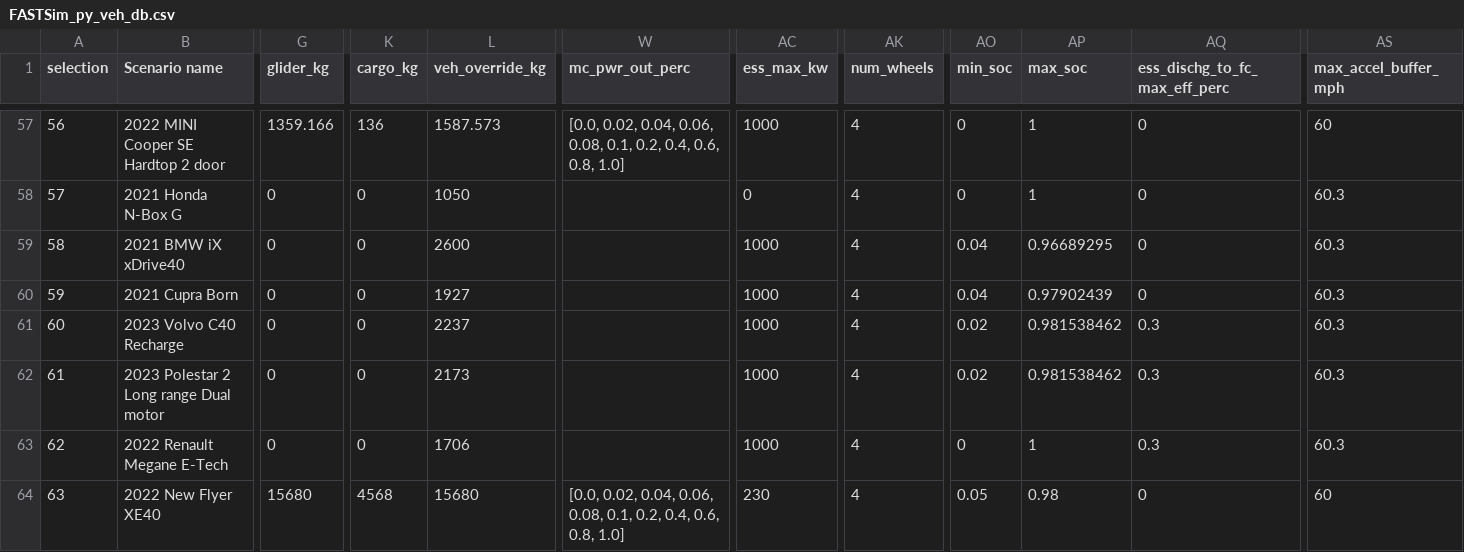
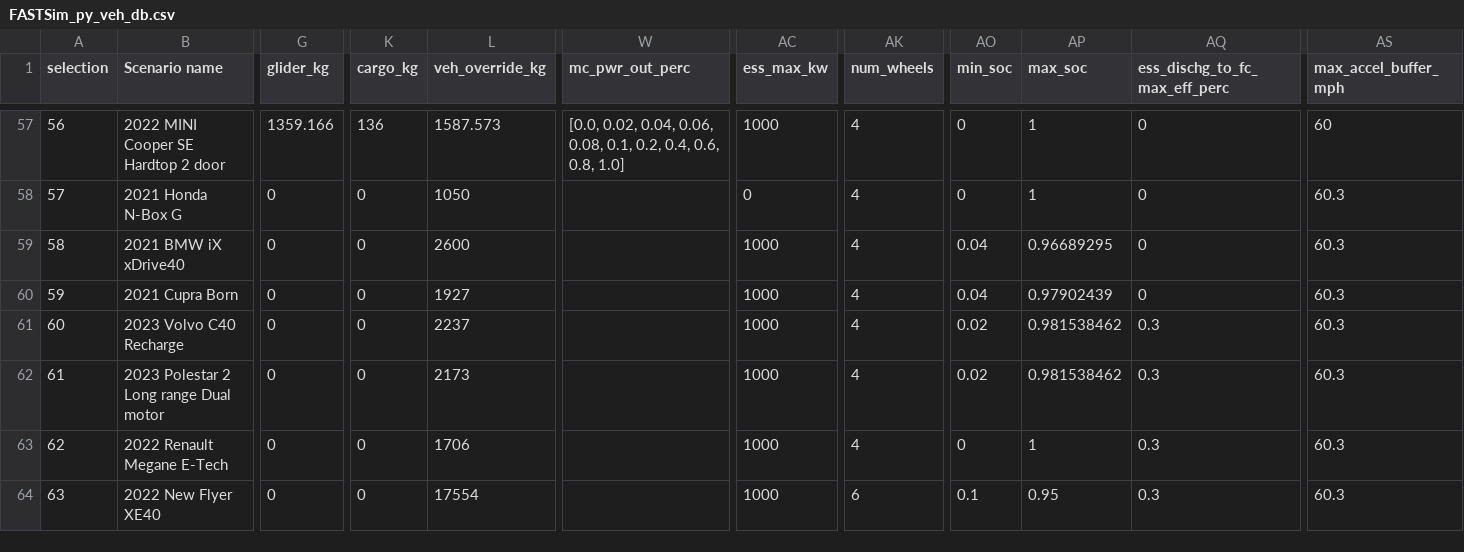
Before and after one commit to zackAemmer/open_bus_tools, a CSV file: data/FASTSim_py_veh_db.csv, drawn as a sheet; only a part is shown, gaps mark what is left out; the diff covers the shown part only; the diff names each change by its address in the sheet, - before the commit and + after, or states it on an @@ line.

Commit message:
Add new drive cycles

```diff
--- a/data/FASTSim_py_veh_db.csv
+++ b/data/FASTSim_py_veh_db.csv
-G64 (glider_kg): 15680
+G64 (glider_kg): 0
-K64 (cargo_kg): 4568
+K64 (cargo_kg): 0
-L64 (veh_override_kg): 15680
+L64 (veh_override_kg): 17554
-W64 (mc_pwr_out_perc): [0.0, 0.02, 0.04, 0.06, 0.08, 0.1, 0.2, 0.4, 0.6, 0.8, 1.0]
+W64 (mc_pwr_out_perc): (empty)
-AC64 (ess_max_kw): 230
+AC64 (ess_max_kw): 1000
-AK64 (num_wheels): 4
+AK64 (num_wheels): 6
-AO64 (min_soc): 0.05
+AO64 (min_soc): 0.1
-AP64 (max_soc): 0.98
+AP64 (max_soc): 0.95
-AQ64 (ess_dischg_to_fc_max_eff_perc): 0
+AQ64 (ess_dischg_to_fc_max_eff_perc): 0.3
-AS64 (max_accel_buffer_mph): 60
+AS64 (max_accel_buffer_mph): 60.3
```
Also changed, not shown: 5 edited cells elsewhere in this file, 5 other files.
